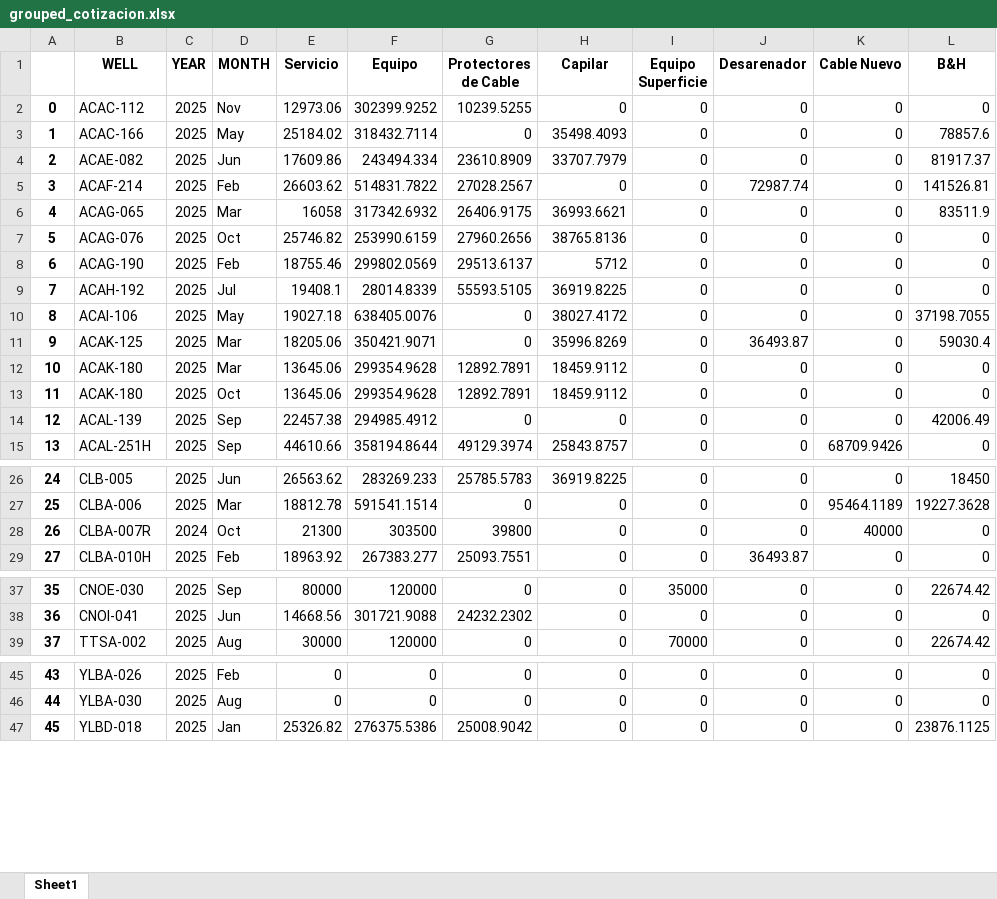
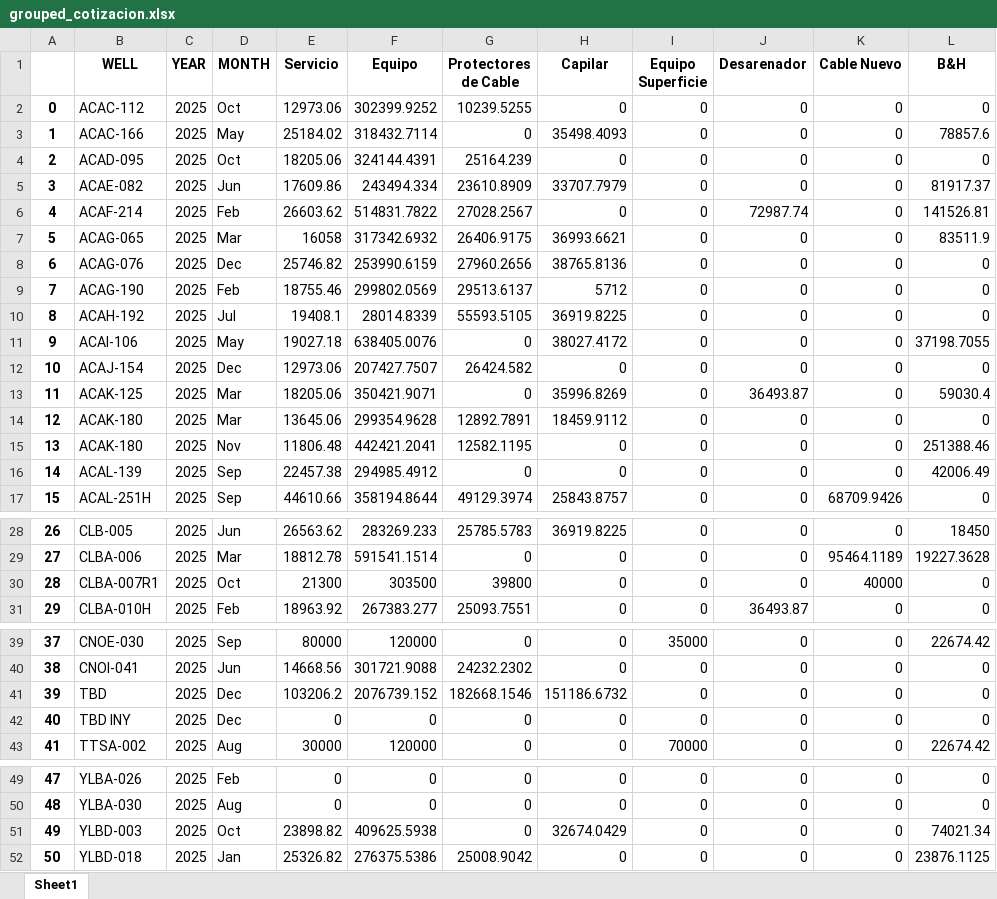
Before and after one commit to FranCumbal/BudgetToolBK, an Excel workbook: summary/als/grouped_cotizacion.xlsx, sheet Sheet1, drawn as a sheet; only a part is shown, gaps mark what is left out; values as stored, in another font and other column widths than the file's, no borders; addresses are those after the commit; the diff names each change by its address in the sheet, - before the commit and + after, or states it on an @@ line.

```diff
--- a/summary/als/grouped_cotizacion.xlsx (sheet Sheet1)
+++ b/summary/als/grouped_cotizacion.xlsx (sheet Sheet1)
-D2 (MONTH): Nov
+D2 (MONTH): Oct
+row 4: 2 | ACAD-095 | 2025 | Oct | 18205.06 | 324144.4391 | 25164.239 | 0 | 0 | 0 | 0 | 0
@@ column A renumbered from row 5 down @@
-D8 (MONTH): Oct
+D8 (MONTH): Dec
+row 12: 10 | ACAJ-154 | 2025 | Dec | 12973.06 | 207427.7507 | 26424.582 | 0 | 0 | 0 | 0 | 0
-D15 (MONTH): Oct
+D15 (MONTH): Nov
-E15 (Servicio): 13645.06
+E15 (Servicio): 11806.48
-F15 (Equipo): 299354.9628
+F15 (Equipo): 442421.2041
-G15 (Protectores de Cable): 12892.7891
+G15 (Protectores de Cable): 12582.1195
-H15 (Capilar): 18459.9112
+H15 (Capilar): 0
-L15 (B&H): 0
+L15 (B&H): 251388.46
-B30 (WELL): CLBA-007R
+B30 (WELL): CLBA-007R1
-C30 (YEAR): 2024
+C30 (YEAR): 2025
+row 41: 39 | TBD | 2025 | Dec | 103206.2 | 2076739.152 | 182668.1546 | 151186.6732 | 0 | 0 | 0 | 0
+row 42: 40 | TBD INY | 2025 | Dec | 0 | 0 | 0 | 0 | 0 | 0 | 0 | 0
+row 51: 49 | YLBD-003 | 2025 | Oct | 23898.82 | 409625.5938 | 0 | 32674.0429 | 0 | 0 | 0 | 74021.34
```
Also changed, not shown: als-salida.xlsx, summary/als/deviations.xlsx, 3 other files.
